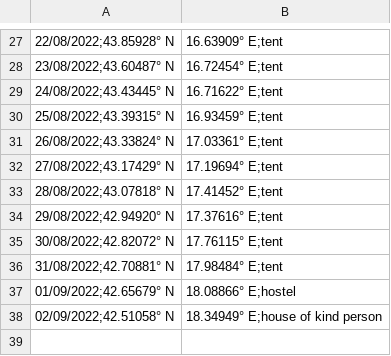
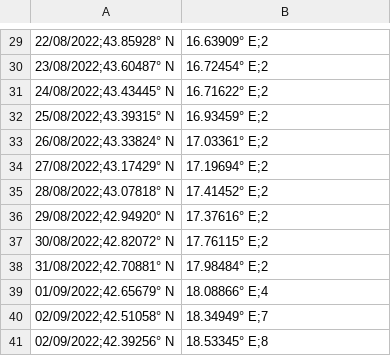
Before and after one commit to klaasg/croatia-hike-map, a CSV file: data.csv, drawn as a sheet; only a part is shown, gaps mark what is left out; the diff covers the shown part only.

```diff
--- a/data.csv
+++ b/data.csv
@@ -27,12 +29,13 @@
-22/08/2022;43.85928° N, 16.63909° E;tent
-23/08/2022;43.60487° N, 16.72454° E;tent
-24/08/2022;43.43445° N, 16.71622° E;tent
-25/08/2022;43.39315° N, 16.93459° E;tent
-26/08/2022;43.33824° N, 17.03361° E;tent
-27/08/2022;43.17429° N, 17.19694° E;tent
-28/08/2022;43.07818° N, 17.41452° E;tent
-29/08/2022;42.94920° N, 17.37616° E;tent
-30/08/2022;42.82072° N, 17.76115° E;tent
-31/08/2022;42.70881° N, 17.98484° E;tent
-01/09/2022;42.65679° N, 18.08866° E;hostel
-02/09/2022;42.51058° N, 18.34949° E;house of kind person
+22/08/2022;43.85928° N, 16.63909° E;2
+23/08/2022;43.60487° N, 16.72454° E;2
+24/08/2022;43.43445° N, 16.71622° E;2
+25/08/2022;43.39315° N, 16.93459° E;2
+26/08/2022;43.33824° N, 17.03361° E;2
+27/08/2022;43.17429° N, 17.19694° E;2
+28/08/2022;43.07818° N, 17.41452° E;2
+29/08/2022;42.94920° N, 17.37616° E;2
+30/08/2022;42.82072° N, 17.76115° E;2
+31/08/2022;42.70881° N, 17.98484° E;2
+01/09/2022;42.65679° N, 18.08866° E;4
+02/09/2022;42.51058° N, 18.34949° E;7
+02/09/2022;42.39256° N, 18.53345° E;8
```
Also changed, not shown: 2 added rows and 26 edited cells elsewhere in this file, 4 other files.
